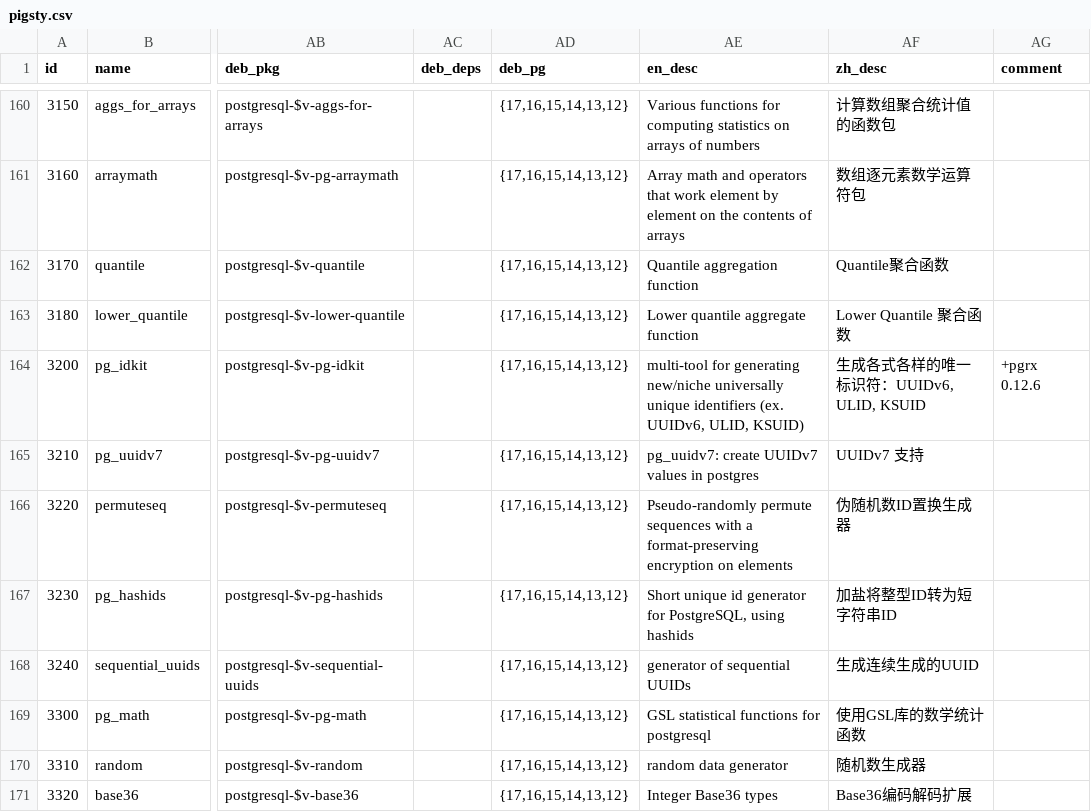
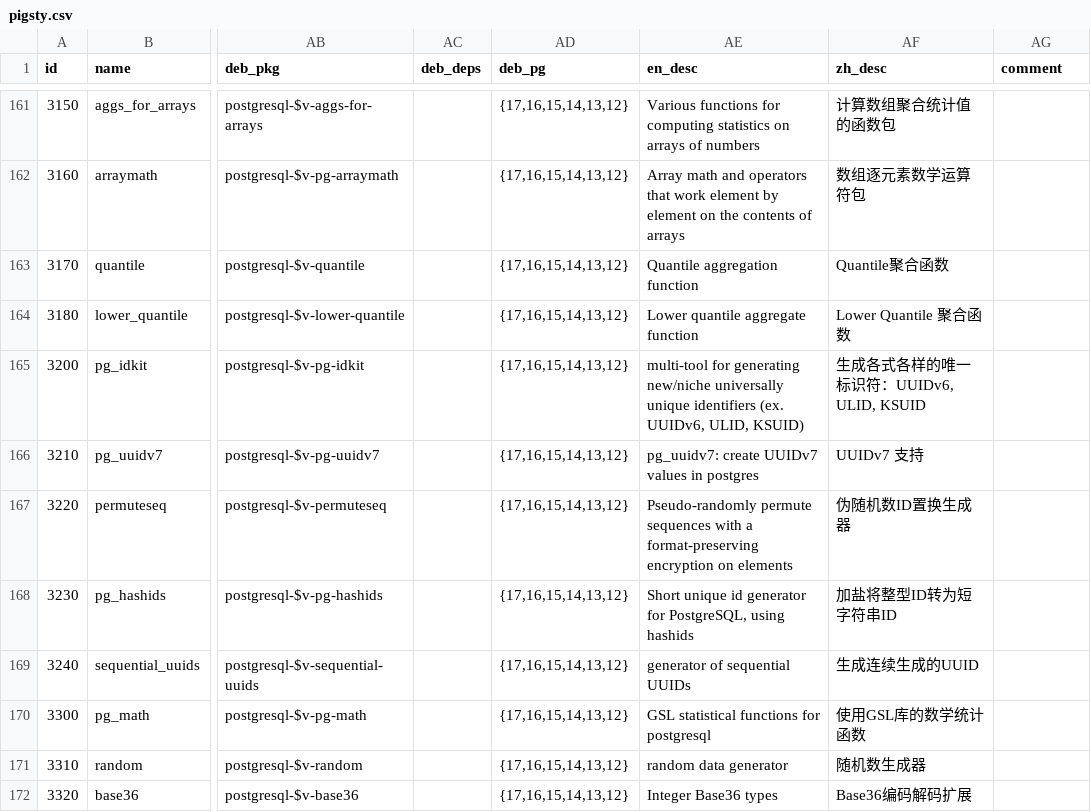
Before and after one commit to pgsty/extension, a CSV file: data/pigsty.csv, drawn as a sheet; only a part is shown, gaps mark what is left out; addresses are those after the commit; the diff covers the shown part only; the diff names each change by its address in the sheet, - before the commit and + after, or states it on an @@ line.

Commit message:
update extension comments

```diff
--- a/data/pigsty.csv
+++ b/data/pigsty.csv
-AG165 (comment): +pgrx 0.12.6
+AG165 (comment): (empty)
```
Also changed, not shown: 1 added row and 34 edited cells elsewhere in this file, 37 other files.
